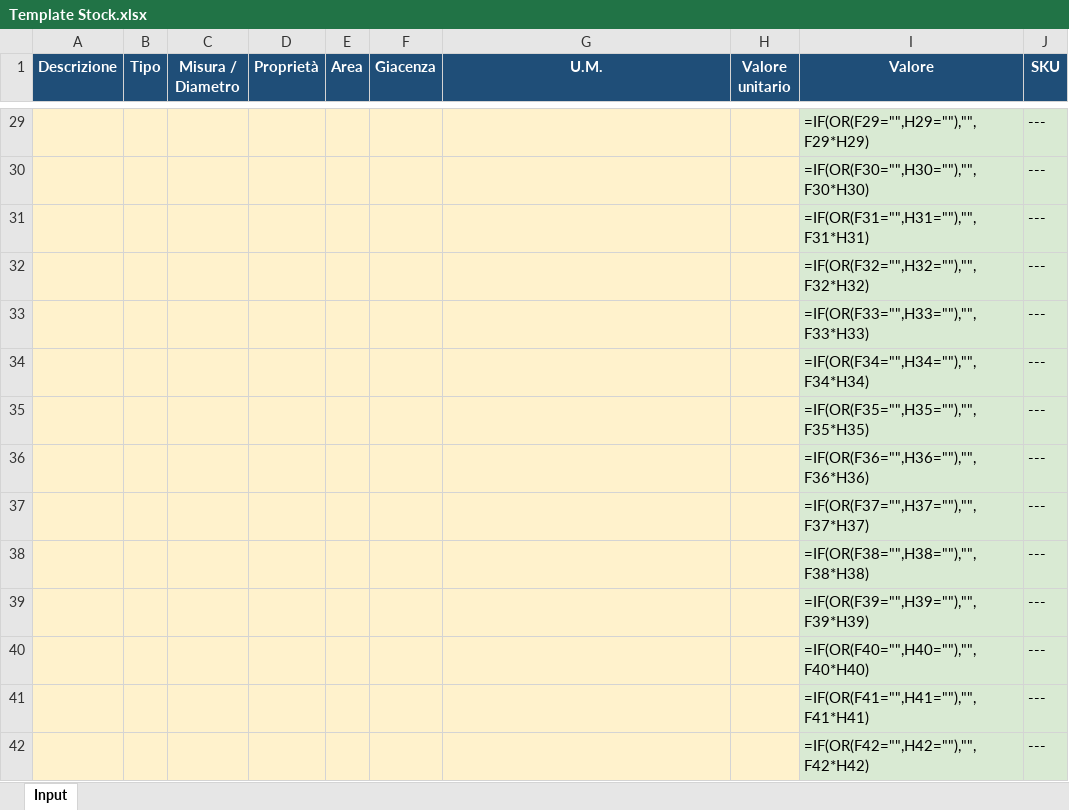
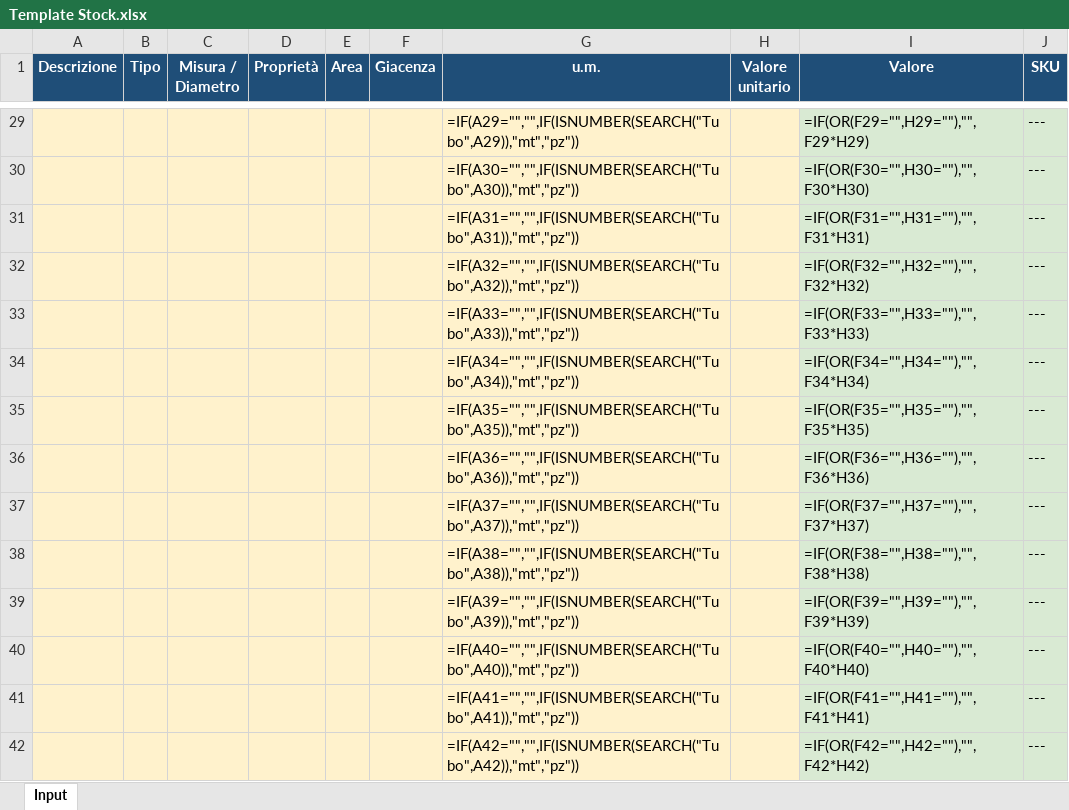
Before and after one commit to luperola/QR_Code, an Excel workbook: Template Stock.xlsx, sheet Input, drawn as a sheet; only a part is shown, gaps mark what is left out; values as stored, in another font and other column widths than the file's, no borders; formulas without a stored value are shown as written; the diff covers the shown part only; the diff names each change by its address in the sheet, - before the commit and + after, or states it on an @@ line.

```diff
--- a/Template Stock.xlsx (sheet Input)
+++ b/Template Stock.xlsx (sheet Input)
-G1: U.M.
+G1: u.m.
-G29 (u.m.): (empty)
+G29 (u.m.): =IF(A29="","",IF(ISNUMBER(SEARCH("Tubo",A29)),"mt","pz"))
-G30 (u.m.): (empty)
+G30 (u.m.): =IF(A30="","",IF(ISNUMBER(SEARCH("Tubo",A30)),"mt","pz"))
-G31 (u.m.): (empty)
+G31 (u.m.): =IF(A31="","",IF(ISNUMBER(SEARCH("Tubo",A31)),"mt","pz"))
-G32 (u.m.): (empty)
+G32 (u.m.): =IF(A32="","",IF(ISNUMBER(SEARCH("Tubo",A32)),"mt","pz"))
-G33 (u.m.): (empty)
+G33 (u.m.): =IF(A33="","",IF(ISNUMBER(SEARCH("Tubo",A33)),"mt","pz"))
-G34 (u.m.): (empty)
+G34 (u.m.): =IF(A34="","",IF(ISNUMBER(SEARCH("Tubo",A34)),"mt","pz"))
-G35 (u.m.): (empty)
+G35 (u.m.): =IF(A35="","",IF(ISNUMBER(SEARCH("Tubo",A35)),"mt","pz"))
-G36 (u.m.): (empty)
+G36 (u.m.): =IF(A36="","",IF(ISNUMBER(SEARCH("Tubo",A36)),"mt","pz"))
-G37 (u.m.): (empty)
+G37 (u.m.): =IF(A37="","",IF(ISNUMBER(SEARCH("Tubo",A37)),"mt","pz"))
-G38 (u.m.): (empty)
+G38 (u.m.): =IF(A38="","",IF(ISNUMBER(SEARCH("Tubo",A38)),"mt","pz"))
-G39 (u.m.): (empty)
+G39 (u.m.): =IF(A39="","",IF(ISNUMBER(SEARCH("Tubo",A39)),"mt","pz"))
-G40 (u.m.): (empty)
+G40 (u.m.): =IF(A40="","",IF(ISNUMBER(SEARCH("Tubo",A40)),"mt","pz"))
-G41 (u.m.): (empty)
+G41 (u.m.): =IF(A41="","",IF(ISNUMBER(SEARCH("Tubo",A41)),"mt","pz"))
-G42 (u.m.): (empty)
+G42 (u.m.): =IF(A42="","",IF(ISNUMBER(SEARCH("Tubo",A42)),"mt","pz"))
```
Also changed, not shown: 785 edited cells elsewhere in this sheet, 1 other file.
